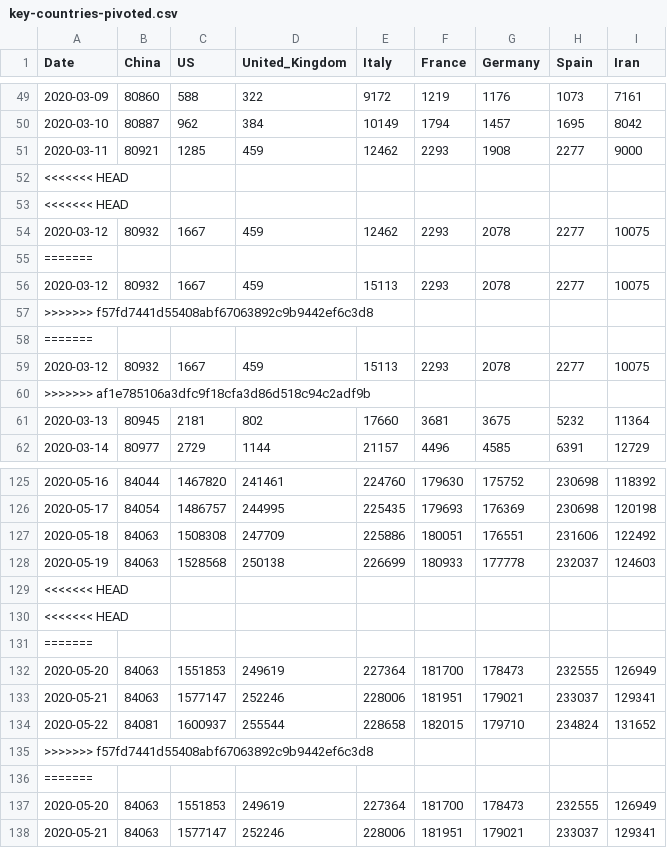
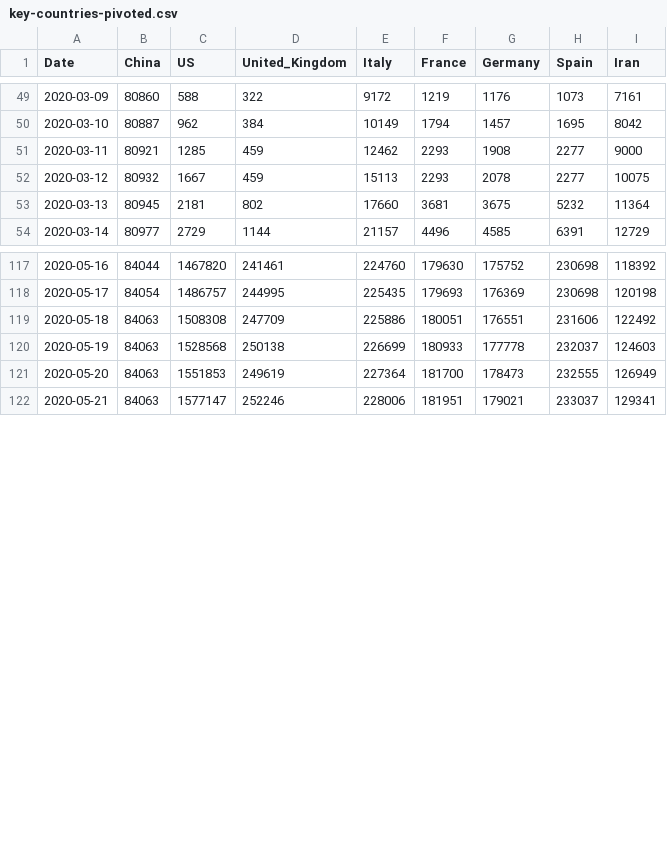
Before and after one commit to real-4w/covid-19, a CSV file: data/key-countries-pivoted.csv, drawn as a sheet; only a part is shown, gaps mark what is left out; the diff covers the shown part only.

```diff
--- a/data/key-countries-pivoted.csv
+++ b/data/key-countries-pivoted.csv
@@ -51,11 +51,3 @@ Date,China,US,United_Kingdom,Italy,France,Germany,Spain,Iran
 2020-03-11,80921,1285,459,12462,2293,1908,2277,9000
-<<<<<<< HEAD
-<<<<<<< HEAD
-2020-03-12,80932,1667,459,12462,2293,2078,2277,10075
-=======
 2020-03-12,80932,1667,459,15113,2293,2078,2277,10075
->>>>>>> f57fd7441d55408abf67063892c9b9442ef6c3d8
-=======
-2020-03-12,80932,1667,459,15113,2293,2078,2277,10075
->>>>>>> af1e785106a3dfc9f18cfa3d86d518c94c2adf9b
 2020-03-13,80945,2181,802,17660,3681,3675,5232,11364
@@ -128,10 +120,2 @@ Date,China,US,United_Kingdom,Italy,France,Germany,Spain,Iran
 2020-05-19,84063,1528568,250138,226699,180933,177778,232037,124603
-<<<<<<< HEAD
-<<<<<<< HEAD
-=======
-2020-05-20,84063,1551853,249619,227364,181700,178473,232555,126949
-2020-05-21,84063,1577147,252246,228006,181951,179021,233037,129341
-2020-05-22,84081,1600937,255544,228658,182015,179710,234824,131652
->>>>>>> f57fd7441d55408abf67063892c9b9442ef6c3d8
-=======
 2020-05-20,84063,1551853,249619,227364,181700,178473,232555,126949
```
Also changed, not shown: 1 added row and 4 removed rows elsewhere in this file, data/countries-aggregated.csv, data/worldwide-aggregated.csv, 2 other files.
